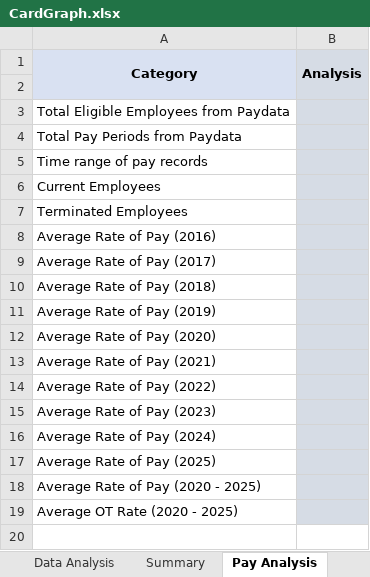
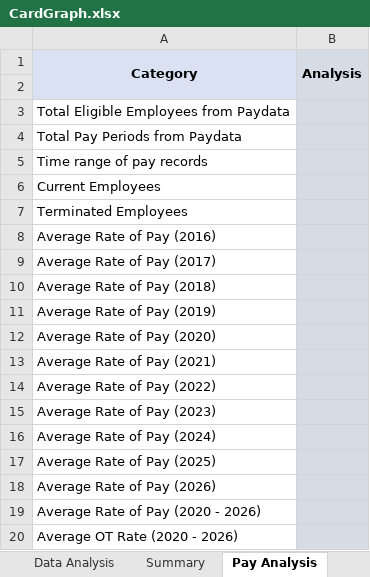
Before and after one commit to cyan1dex/LaborLens-, an Excel workbook: LaborLens/CardGraph.xlsx, sheet Pay Analysis, drawn as a sheet; values as stored, in another font and other column widths than the file's, no borders; the diff names each change by its address in the sheet, - before the commit and + after, or states it on an @@ line.

```diff
--- a/LaborLens/CardGraph.xlsx (sheet Pay Analysis)
+++ b/LaborLens/CardGraph.xlsx (sheet Pay Analysis)
-A18 (Category): Average Rate of Pay (2020 - 2025)
+A18 (Category): Average Rate of Pay (2026)
-A19 (Category): Average OT Rate (2020 - 2025)
+A19 (Category): Average Rate of Pay (2020 - 2026)
+row 20: Average OT Rate (2020 - 2026)
```
Also changed, not shown: sheet Class Damages, formulas that keep their value, 4 other files.
